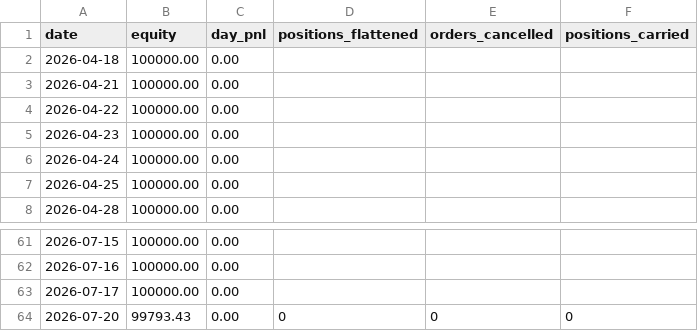
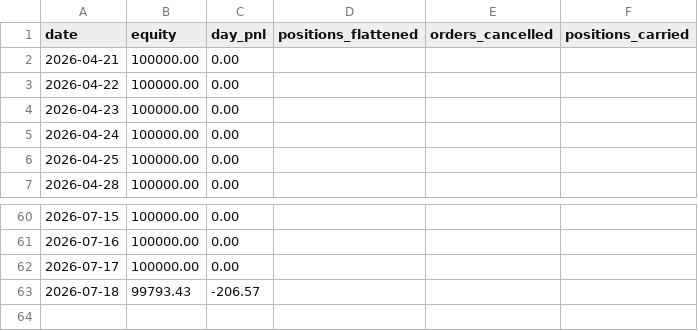
Before and after one commit to burugupallyprem-coder/Kalshi_bot, a CSV file: data/paper_days.csv, drawn as a sheet; only a part is shown, gaps mark what is left out.

```diff
--- a/data/paper_days.csv
+++ b/data/paper_days.csv
@@ -1,3 +1,2 @@
 date,equity,day_pnl,positions_flattened,orders_cancelled,positions_carried
-2026-04-18,100000.00,0.00,,,
 2026-04-21,100000.00,0.00,,,
@@ -63,2 +62,2 @@ date,equity,day_pnl,positions_flattened,orders_cancelled,positions_carried
 2026-07-17,100000.00,0.00,,,
-2026-07-20,99793.43,0.00,0,0,0
+2026-07-18,99793.43,-206.57,,,
```
Also changed, not shown: 2 other files.
